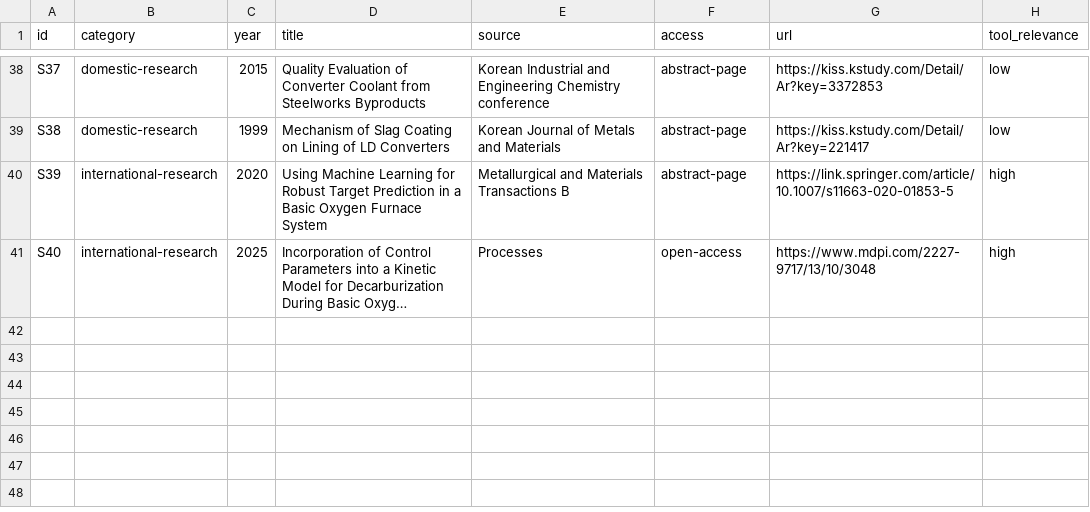
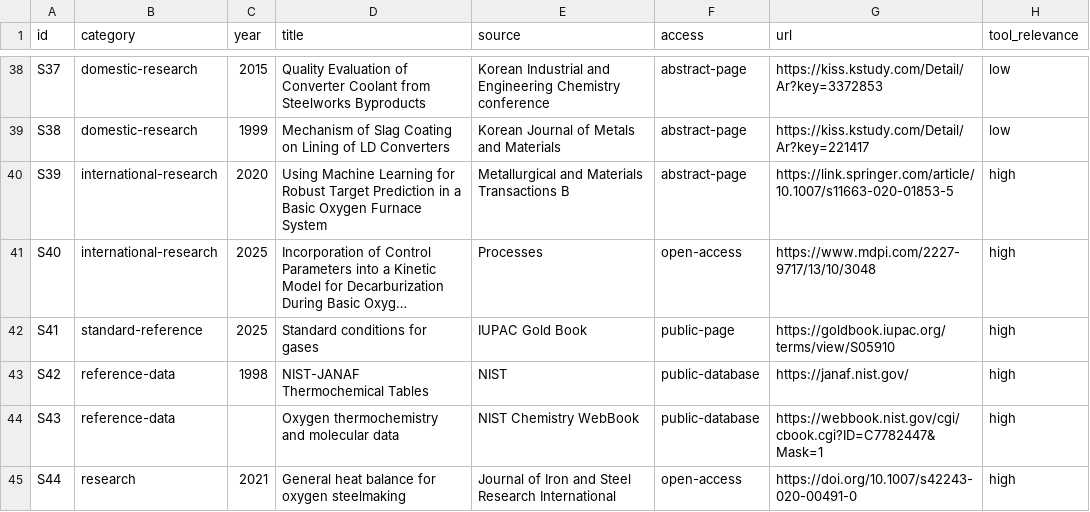
Before and after one commit to fullmetalsonic/bof-endpoint-coach, a CSV file: docs/research/catalog/자료카탈로그_2026-08-22.csv, drawn as a sheet; only a part is shown, gaps mark what is left out; long unchanged cells end in …; the diff names each change by its address in the sheet, - before the commit and + after, or states it on an @@ line.

```diff
--- a/docs/research/catalog/자료카탈로그_2026-08-22.csv
+++ b/docs/research/catalog/자료카탈로그_2026-08-22.csv
+row 42: S41 | standard-reference | 2025 | Standard conditions for gases | IUPAC Gold Book | public-page | https://goldbook.iupac.org/terms/view/S05910 | high
+row 43: S42 | reference-data | 1998 | NIST-JANAF Thermochemical Tables | NIST | public-database | https://janaf.nist.gov/ | high
+row 44: S43 | reference-data |  | Oxygen thermochemistry and molecular data | NIST Chemistry WebBook | public-database | https://webbook.nist.gov/cgi/cbook.cgi?ID=C7782447&Mask=1 | high
+row 45: S44 | research | 2021 | General heat balance for oxygen steelmaking | Journal of Iron and Steel Research International | open-access | https://doi.org/10.1007/s42243-020-00491-0 | high
```
Also changed, not shown: 54 other files.
